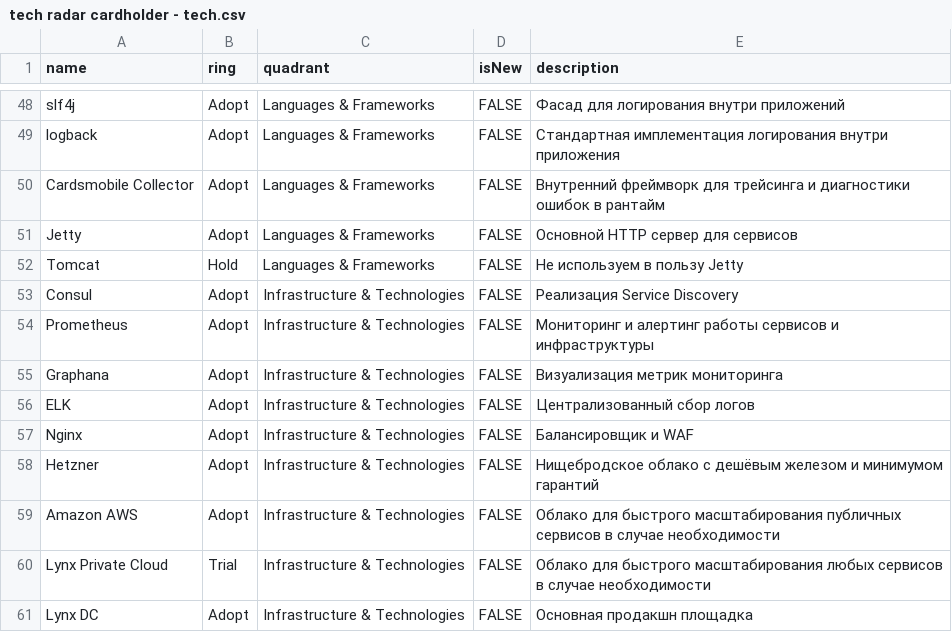
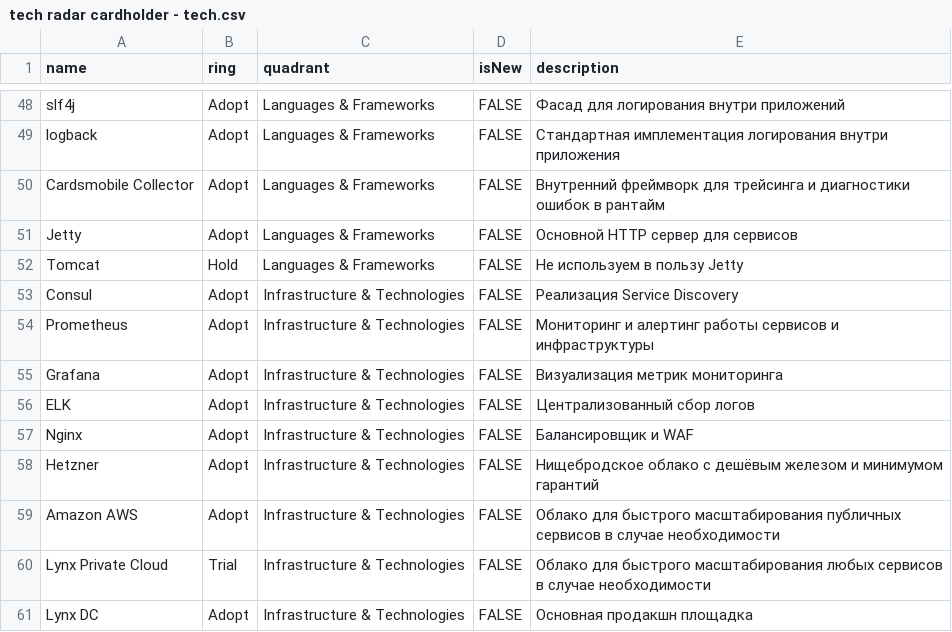
Before and after one commit to SardiPzGB/localRepository, a CSV file: tech radar cardholder - tech.csv, drawn as a sheet; only a part is shown, gaps mark what is left out.

Commit message:
Update tech radar cardholder - tech.csv

```diff
--- a/tech radar cardholder - tech.csv
+++ b/tech radar cardholder - tech.csv
@@ -54,3 +54,3 @@ Consul,Adopt,Infrastructure & Technologies,FALSE,Реализация Service Di
 Prometheus,Adopt,Infrastructure & Technologies,FALSE,Мониторинг и алертинг работы сервисов и инфраструктуры
-Graphana,Adopt,Infrastructure & Technologies,FALSE,Визуализация метрик мониторинга
+Grafana,Adopt,Infrastructure & Technologies,FALSE,Визуализация метрик мониторинга
 ELK,Adopt,Infrastructure & Technologies,FALSE,Централизованный сбор логов
```
